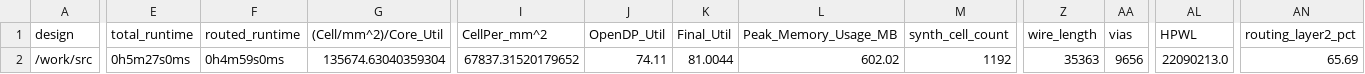
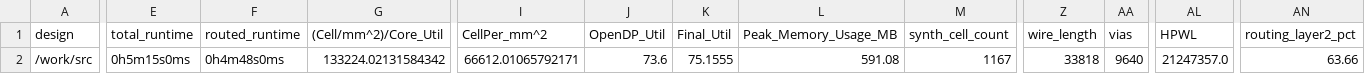
Before and after one commit to TinyTapeout/tinytapeout-06, a CSV file: projects/tt_um_ledcontroller_Gatsch/stats/metrics.csv, drawn as a sheet; only a part is shown, gaps mark what is left out; the diff covers the shown part only; the diff names each change by its address in the sheet, - before the commit and + after, or states it on an @@ line.

Commit message:
feat: update project tt_um_ledcontroller_Gatsch from Gatsch/jku-tt06-ledcontroller
Commit: 4806b743af8bbe20f52643bc9ab53b6365ec2355
Workflow: https://github.com/Gatsch/jku-tt06-ledcontroller/actions/runs/8639075025

```diff
--- a/projects/tt_um_ledcontroller_Gatsch/stats/metrics.csv
+++ b/projects/tt_um_ledcontroller_Gatsch/stats/metrics.csv
-E2 (total_runtime): 0h5m27s0ms
+E2 (total_runtime): 0h5m15s0ms
-F2 (routed_runtime): 0h4m59s0ms
+F2 (routed_runtime): 0h4m48s0ms
-G2 ((Cell/mm^2)/Core_Util): 135674.63040359304
+G2 ((Cell/mm^2)/Core_Util): 133224.02131584342
-I2 (CellPer_mm^2): 67837.31520179652
+I2 (CellPer_mm^2): 66612.01065792171
-J2 (OpenDP_Util): 74.11
+J2 (OpenDP_Util): 73.6
-K2 (Final_Util): 81.0044
+K2 (Final_Util): 75.1555
-L2 (Peak_Memory_Usage_MB): 602.02
+L2 (Peak_Memory_Usage_MB): 591.08
-M2 (synth_cell_count): 1192
+M2 (synth_cell_count): 1167
-Z2 (wire_length): 35363
+Z2 (wire_length): 33818
-AA2 (vias): 9656
+AA2 (vias): 9640
-AL2 (HPWL): 22090213.0
+AL2 (HPWL): 21247357.0
-AN2 (routing_layer2_pct): 65.69
+AN2 (routing_layer2_pct): 63.66
```
Also changed, not shown: 15 edited cells elsewhere in this file, 6 other files.
